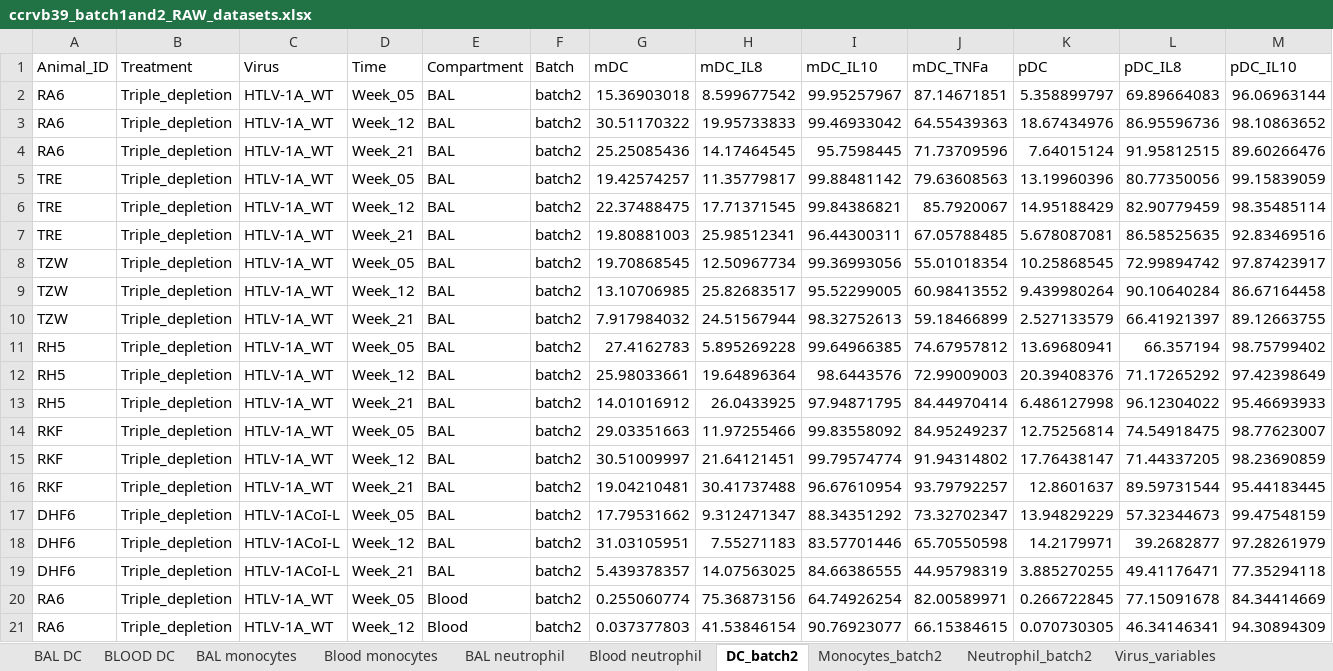
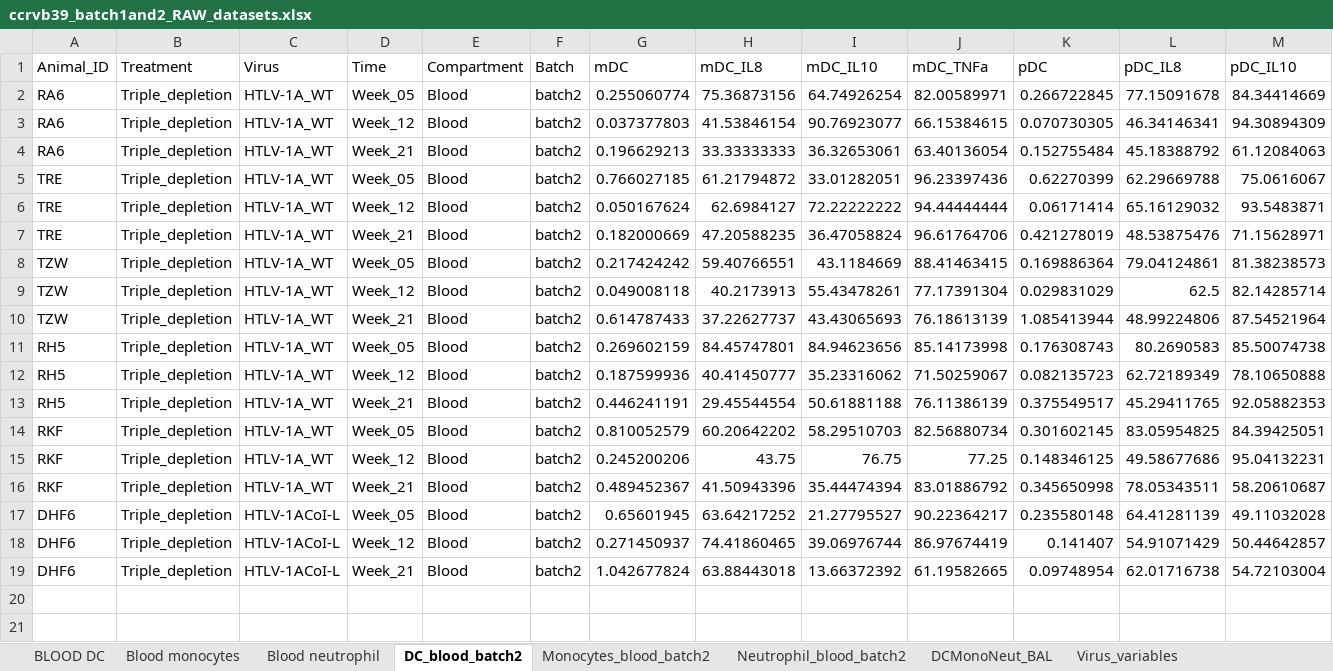
Before and after one commit to NCI-VB/franchini_HTLVchimera_sarkis, an Excel workbook: input_data/ccrvb39_batch1and2_RAW_datasets.xlsx, sheet DC_blood_batch2, drawn as a sheet; only a part is shown; the shorter side is filled out with more unchanged rows; values as stored, in another font and other column widths than the file's, no borders; rows hold the shown columns only; the diff names each change by its address in the sheet, - before the commit and + after, or states it on an @@ line.

Commit message:
includes updated BAL gating strategy for cell populations, no blood macrophages since too low abundance

```diff
--- a/input_data/ccrvb39_batch1and2_RAW_datasets.xlsx (sheet DC_blood_batch2)
+++ b/input_data/ccrvb39_batch1and2_RAW_datasets.xlsx (sheet DC_blood_batch2)
-sheet tab: DC_batch2
+sheet tab: DC_blood_batch2
-sheet tab: Monocytes_batch2
+sheet tab: Monocytes_blood_batch2
-sheet tab: Neutrophil_batch2
+sheet tab: Neutrophil_blood_batch2
-sheet tab: BAL DC
-sheet tab: BAL monocytes
-sheet tab: BAL neutrophil
+sheet tab: DCMonoNeut_BAL
-row 2: RA6 | Triple_depletion | HTLV-1A_WT | Week_05 | BAL | batch2 | 15.36903018 | 8.599677542 | 99.95257967 | 87.14671851 | 5.358899797 | 69.89664083 | 96.06963144
-row 3: RA6 | Triple_depletion | HTLV-1A_WT | Week_12 | BAL | batch2 | 30.51170322 | 19.95733833 | 99.46933042 | 64.55439363 | 18.67434976 | 86.95596736 | 98.10863652
-row 4: RA6 | Triple_depletion | HTLV-1A_WT | Week_21 | BAL | batch2 | 25.25085436 | 14.17464545 | 95.7598445 | 71.73709596 | 7.64015124 | 91.95812515 | 89.60266476
-row 5: TRE | Triple_depletion | HTLV-1A_WT | Week_05 | BAL | batch2 | 19.42574257 | 11.35779817 | 99.88481142 | 79.63608563 | 13.19960396 | 80.77350056 | 99.15839059
-row 6: TRE | Triple_depletion | HTLV-1A_WT | Week_12 | BAL | batch2 | 22.37488475 | 17.71371545 | 99.84386821 | 85.7920067 | 14.95188429 | 82.90779459 | 98.35485114
-row 7: TRE | Triple_depletion | HTLV-1A_WT | Week_21 | BAL | batch2 | 19.80881003 | 25.98512341 | 96.44300311 | 67.05788485 | 5.678087081 | 86.58525635 | 92.83469516
-row 8: TZW | Triple_depletion | HTLV-1A_WT | Week_05 | BAL | batch2 | 19.70868545 | 12.50967734 | 99.36993056 | 55.01018354 | 10.25868545 | 72.99894742 | 97.87423917
-row 9: TZW | Triple_depletion | HTLV-1A_WT | Week_12 | BAL | batch2 | 13.10706985 | 25.82683517 | 95.52299005 | 60.98413552 | 9.439980264 | 90.10640284 | 86.67164458
-row 10: TZW | Triple_depletion | HTLV-1A_WT | Week_21 | BAL | batch2 | 7.917984032 | 24.51567944 | 98.32752613 | 59.18466899 | 2.527133579 | 66.41921397 | 89.12663755
-row 11: RH5 | Triple_depletion | HTLV-1A_WT | Week_05 | BAL | batch2 | 27.4162783 | 5.895269228 | 99.64966385 | 74.67957812 | 13.69680941 | 66.357194 | 98.75799402
-row 12: RH5 | Triple_depletion | HTLV-1A_WT | Week_12 | BAL | batch2 | 25.98033661 | 19.64896364 | 98.6443576 | 72.99009003 | 20.39408376 | 71.17265292 | 97.42398649
-row 13: RH5 | Triple_depletion | HTLV-1A_WT | Week_21 | BAL | batch2 | 14.01016912 | 26.0433925 | 97.94871795 | 84.44970414 | 6.486127998 | 96.12304022 | 95.46693933
-row 14: RKF | Triple_depletion | HTLV-1A_WT | Week_05 | BAL | batch2 | 29.03351663 | 11.97255466 | 99.83558092 | 84.95249237 | 12.75256814 | 74.54918475 | 98.77623007
-row 15: RKF | Triple_depletion | HTLV-1A_WT | Week_12 | BAL | batch2 | 30.51009997 | 21.64121451 | 99.79574774 | 91.94314802 | 17.76438147 | 71.44337205 | 98.23690859
-row 16: RKF | Triple_depletion | HTLV-1A_WT | Week_21 | BAL | batch2 | 19.04210481 | 30.41737488 | 96.67610954 | 93.79792257 | 12.8601637 | 89.59731544 | 95.44183445
-row 17: DHF6 | Triple_depletion | HTLV-1ACoI-L | Week_05 | BAL | batch2 | 17.79531662 | 9.312471347 | 88.34351292 | 73.32702347 | 13.94829229 | 57.32344673 | 99.47548159
-row 18: DHF6 | Triple_depletion | HTLV-1ACoI-L | Week_12 | BAL | batch2 | 31.03105951 | 7.55271183 | 83.57701446 | 65.70550598 | 14.2179971 | 39.2682877 | 97.28261979
-row 19: DHF6 | Triple_depletion | HTLV-1ACoI-L | Week_21 | BAL | batch2 | 5.439378357 | 14.07563025 | 84.66386555 | 44.95798319 | 3.885270255 | 49.41176471 | 77.35294118
```
Also changed, not shown: sheet Monocytes_blood_batch2, sheet Neutrophil_blood_batch2, sheet Blood monocytes, formulas that keep their value.
